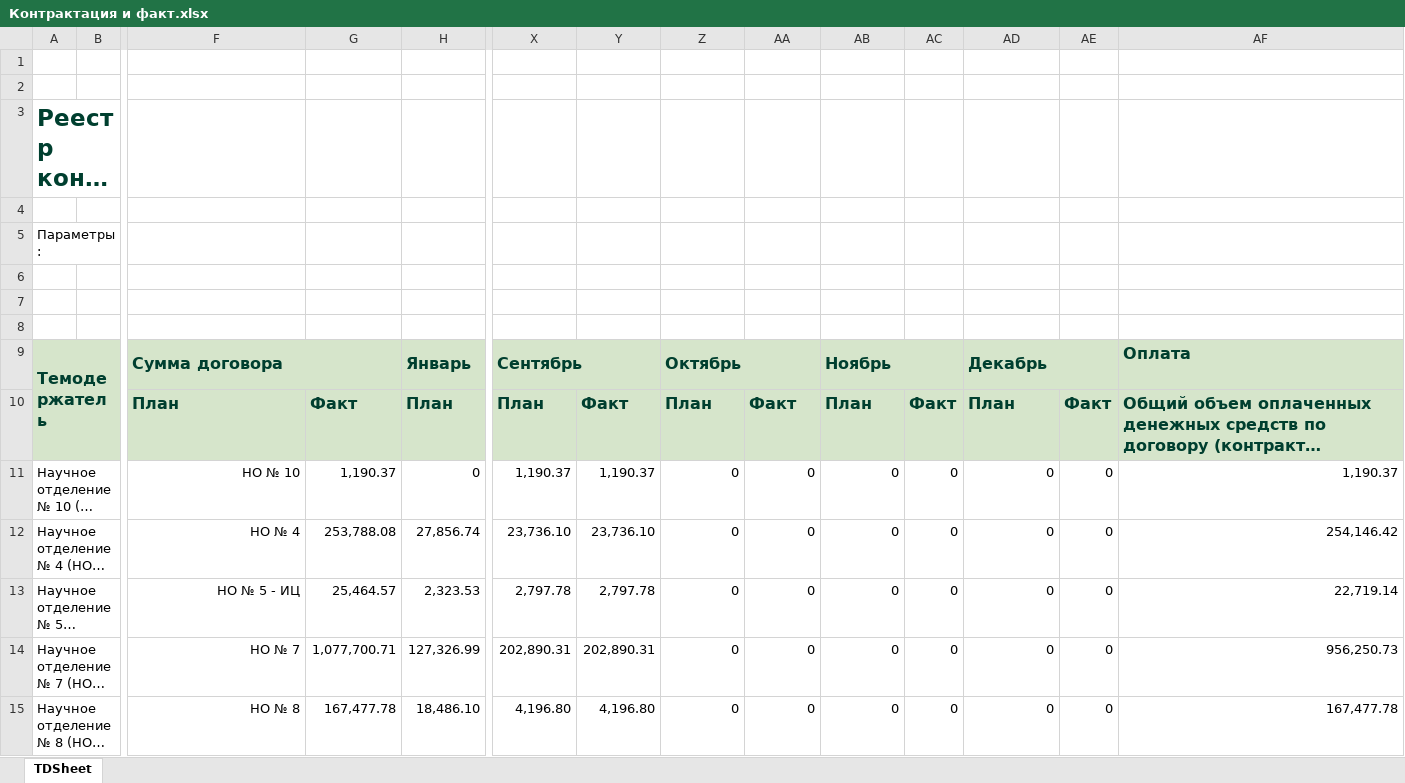
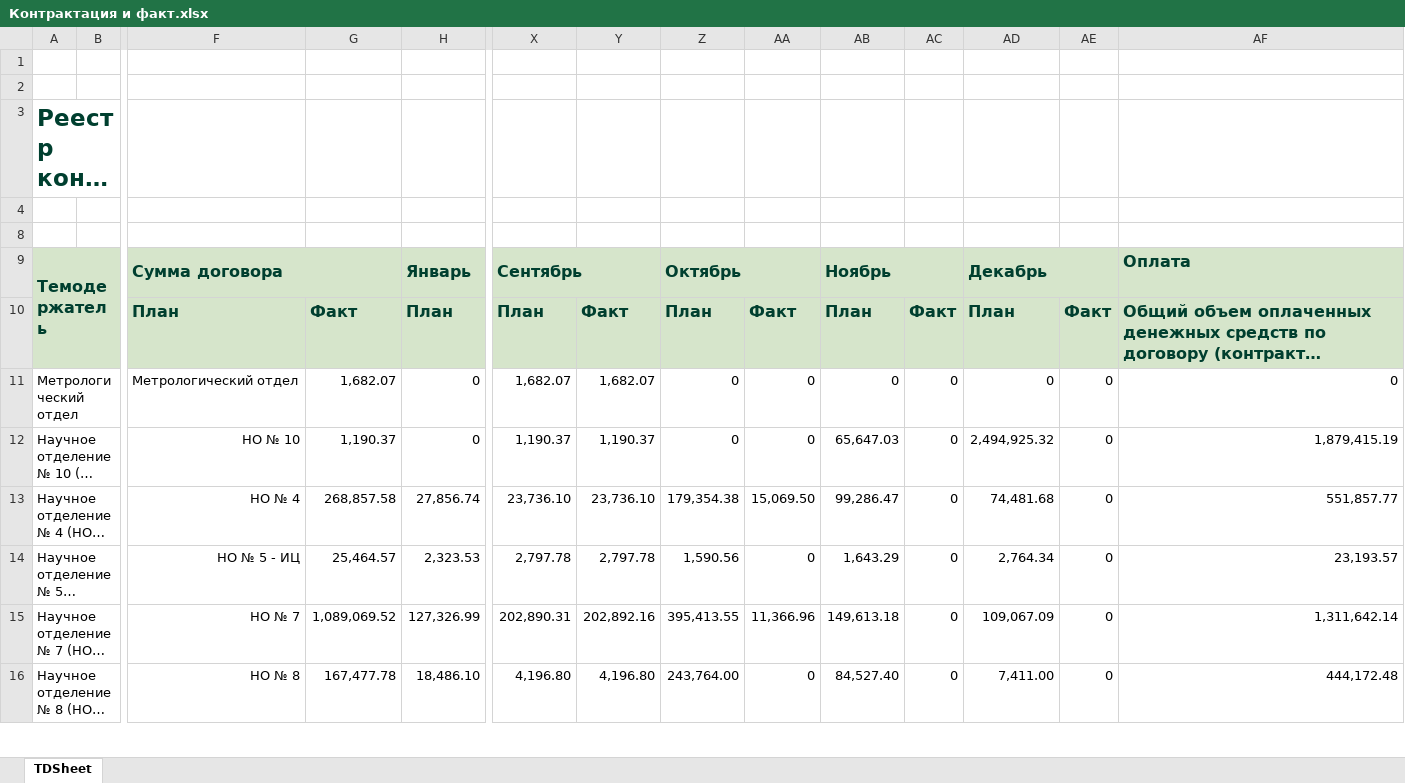
Before and after one commit to asrahmanov/PulsarDataAggregation, an Excel workbook: storage/app/contractAndFact/36/2022/Контрактация и факт.xlsx, sheet TDSheet, drawn as a sheet; only a part is shown, gaps mark what is left out; long unchanged cells end in …; values as stored, in another font and other column widths than the file's, no borders; removed rows and columns are numbered as before the commit, all else as after; rows hold the shown columns only; the diff covers the shown part only; the diff names each change by its address in the sheet, - before the commit and + after, or states it on an @@ line.

```diff
--- a/storage/app/contractAndFact/36/2022/Контрактация и факт.xlsx (sheet TDSheet)
+++ b/storage/app/contractAndFact/36/2022/Контрактация и факт.xlsx (sheet TDSheet)
-row 5: Параметры:
-row 6: (empty)
-row 7: (empty)
+row 11: Метрологический отдел |  | Метрологический отдел | 1,682.07 | 0 | 1,682.07 | 1,682.07 | 0 | 0 | 0 | 0 | 0 | 0 | 0
-AB12: 0
+AB12: 65,647.03
-AD12: 0
+AD12: 2,494,925.32
-AF12: 1,190.37
+AF12: 1,879,415.19
-G13: 253,788.08
+G13: 268,857.58
-Z13: 0
+Z13: 179,354.38
-AA13: 0
+AA13: 15,069.50
-AB13: 0
+AB13: 99,286.47
-AD13: 0
+AD13: 74,481.68
-AF13: 254,146.42
+AF13: 551,857.77
-Z14: 0
+Z14: 1,590.56
-AB14: 0
+AB14: 1,643.29
-AD14: 0
+AD14: 2,764.34
-AF14: 22,719.14
+AF14: 23,193.57
-G15: 1,077,700.71
+G15: 1,089,069.52
-Y15: 202,890.31
+Y15: 202,892.16
-Z15: 0
+Z15: 395,413.55
-AA15: 0
+AA15: 11,366.96
-AB15: 0
+AB15: 149,613.18
-AD15: 0
+AD15: 109,067.09
-AF15: 956,250.73
+AF15: 1,311,642.14
-Z16: 0
+Z16: 243,764.00
-AB16: 0
+AB16: 84,527.40
-AD16: 0
+AD16: 7,411.00
-AF16: 167,477.78
+AF16: 444,172.48
```
Also changed, not shown: 18 edited cells elsewhere in this sheet, hidden cells, storage/app/exp/36/2022/Форма по ожидаемой выручке.xlsx, 1 other file.
